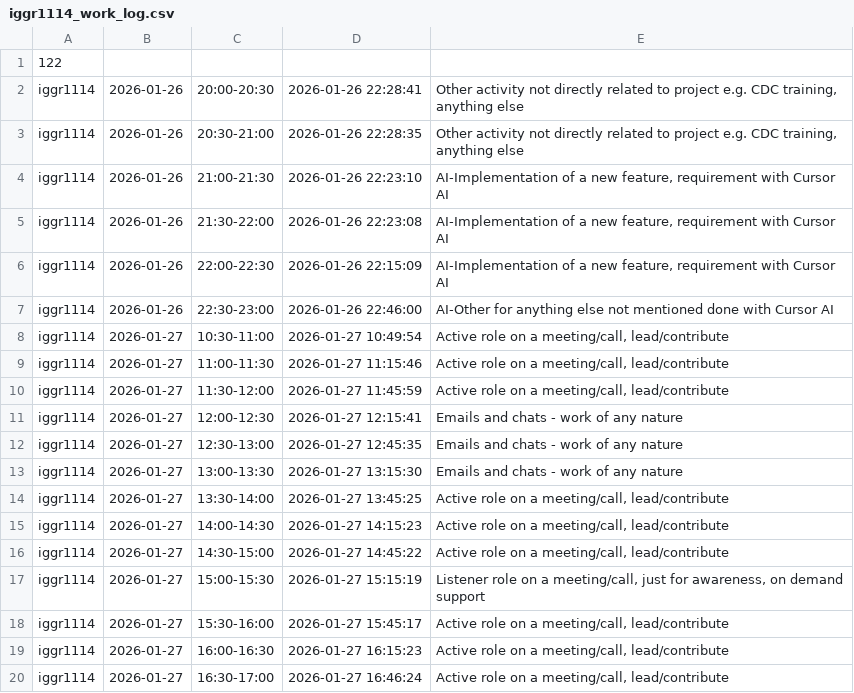
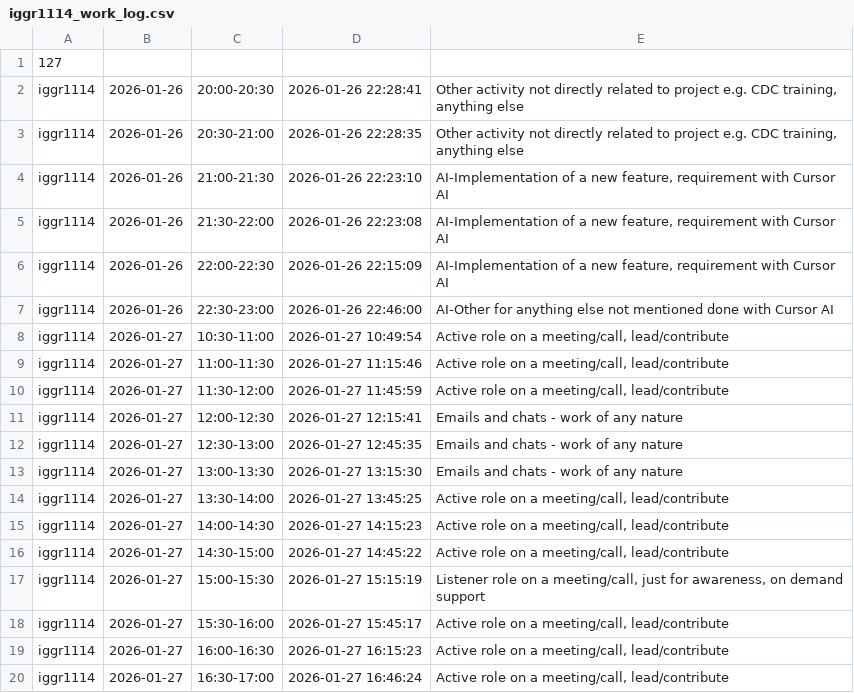
Before and after one commit to ShishalovMV/task-tracker-data, a CSV file: iggr1114_work_log.csv, drawn as a sheet.

Commit message:
Update iggr1114_work_log.csv (version 127)

```diff
--- a/iggr1114_work_log.csv
+++ b/iggr1114_work_log.csv
@@ -1,2 +1,2 @@
-122
+127
 iggr1114|2026-01-26|20:00-20:30|2026-01-26 22:28:41|Other activity not directly related to project e.g. CDC training, anything else
```
